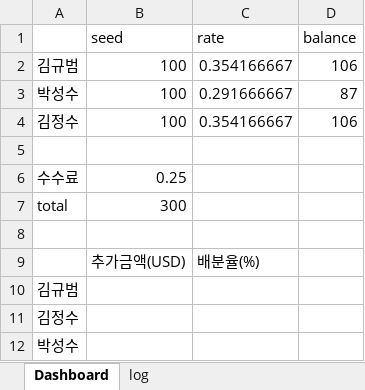
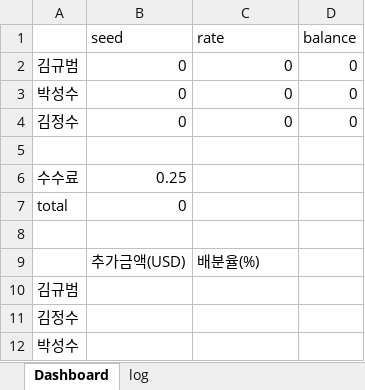
Before and after one commit to KyubeomKim/Erection, an Excel workbook: data/happy.xlsx, sheet Dashboard, drawn as a sheet; values as stored, in another font and other column widths than the file's, no borders; removed rows and columns are numbered as before the commit, all else as after; the diff names each change by its address in the sheet, - before the commit and + after, or states it on an @@ line.

Commit message:
happy test

```diff
--- a/data/happy.xlsx (sheet Dashboard)
+++ b/data/happy.xlsx (sheet Dashboard)
-row 2: 김규범 | 100 | 0.354166667 | 106
-row 3: 박성수 | 100 | 0.291666667 | 87
-row 4: 김정수 | 100 | 0.354166667 | 106
+row 2: 김규범 | 0 | 0 | 0
+row 3: 박성수 | 0 | 0 | 0
+row 4: 김정수 | 0 | 0 | 0
-B7 (seed): 300
+B7 (seed): 0
```
Also changed, not shown: sheet log.
